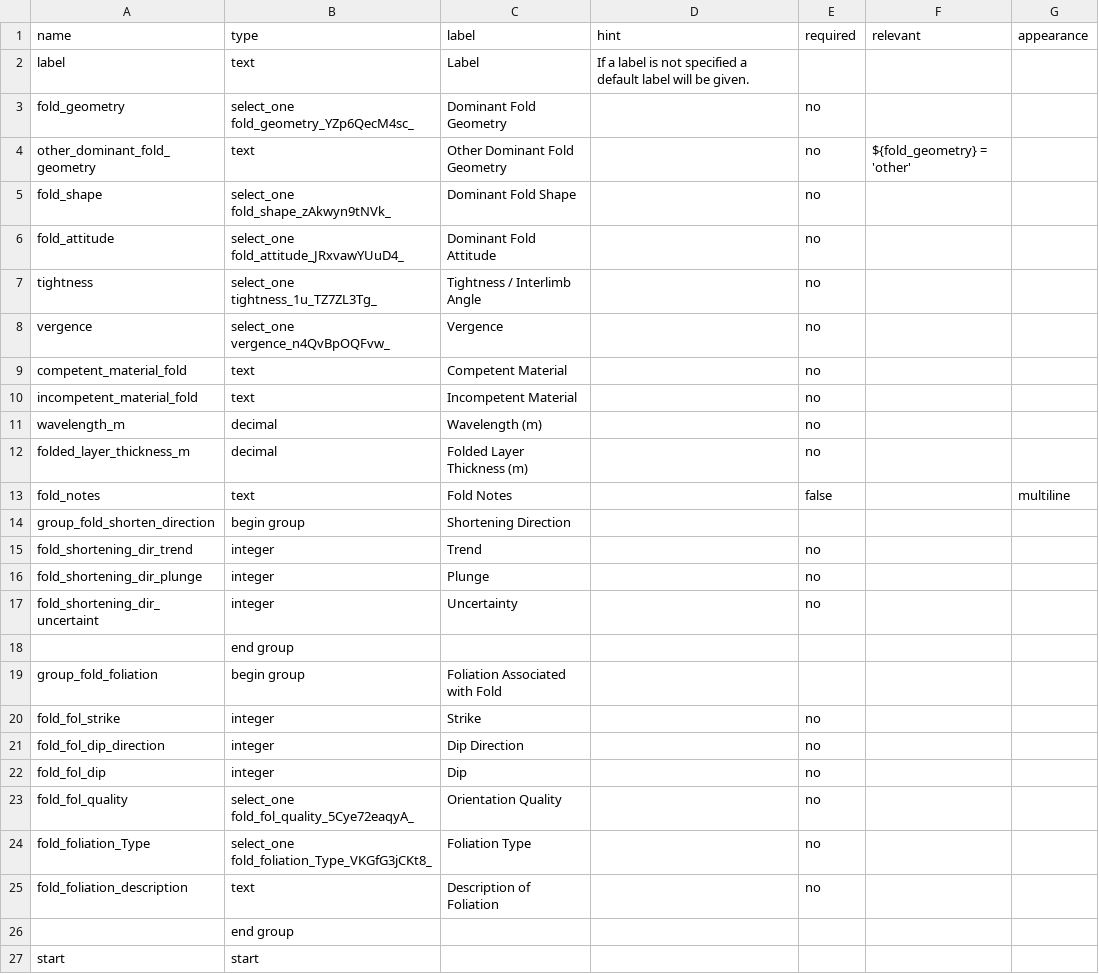
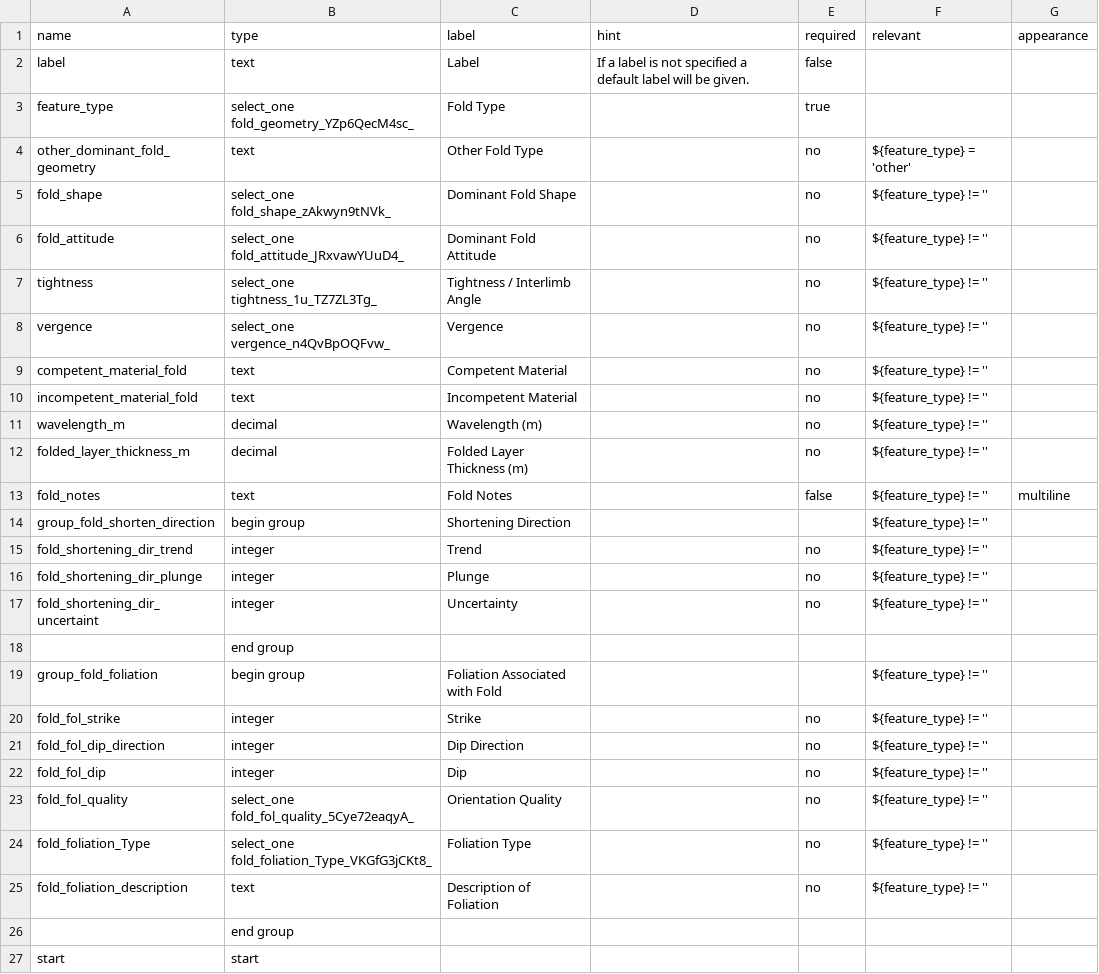
Before and after one commit to StraboSpot/strabo-mobile, a CSV file: www/app/data-models/fold-survey.csv, drawn as a sheet; only a part is shown.

```diff
--- a/www/app/data-models/fold-survey.csv
+++ b/www/app/data-models/fold-survey.csv
@@ -1,26 +1,26 @@
 name,type,label,hint,required,relevant,appearance
-label,text,Label,If a label is not specified a default label will be given.,,,
-fold_geometry,select_one fold_geometry_YZp6QecM4sc_,Dominant Fold Geometry,,no,,
-other_dominant_fold_geometry,text,Other Dominant Fold Geometry,,no,${fold_geometry} = 'other',
-fold_shape,select_one fold_shape_zAkwyn9tNVk_,Dominant Fold Shape,,no,,
-fold_attitude,select_one fold_attitude_JRxvawYUuD4_,Dominant Fold Attitude,,no,,
-tightness,select_one tightness_1u_TZ7ZL3Tg_,Tightness / Interlimb Angle,,no,,
-vergence,select_one vergence_n4QvBpOQFvw_,Vergence,,no,,
-competent_material_fold,text,Competent Material,,no,,
-incompetent_material_fold,text,Incompetent Material,,no,,
-wavelength_m,decimal,Wavelength (m),,no,,
-folded_layer_thickness_m,decimal,Folded Layer Thickness (m),,no,,
-fold_notes,text,Fold Notes,,false,,multiline
-group_fold_shorten_direction,begin group,Shortening Direction,,,,
-fold_shortening_dir_trend,integer,Trend,,no,,
-fold_shortening_dir_plunge,integer,Plunge,,no,,
-fold_shortening_dir_uncertaint,integer,Uncertainty,,no,,
+label,text,Label,If a label is not specified a default label will be given.,false,,
+feature_type,select_one fold_geometry_YZp6QecM4sc_,Fold Type,,true,,
+other_dominant_fold_geometry,text,Other Fold Type,,no,${feature_type} = 'other',
+fold_shape,select_one fold_shape_zAkwyn9tNVk_,Dominant Fold Shape,,no,${feature_type} != '',
+fold_attitude,select_one fold_attitude_JRxvawYUuD4_,Dominant Fold Attitude,,no,${feature_type} != '',
+tightness,select_one tightness_1u_TZ7ZL3Tg_,Tightness / Interlimb Angle,,no,${feature_type} != '',
+vergence,select_one vergence_n4QvBpOQFvw_,Vergence,,no,${feature_type} != '',
+competent_material_fold,text,Competent Material,,no,${feature_type} != '',
+incompetent_material_fold,text,Incompetent Material,,no,${feature_type} != '',
+wavelength_m,decimal,Wavelength (m),,no,${feature_type} != '',
+folded_layer_thickness_m,decimal,Folded Layer Thickness (m),,no,${feature_type} != '',
+fold_notes,text,Fold Notes,,false,${feature_type} != '',multiline
+group_fold_shorten_direction,begin group,Shortening Direction,,,${feature_type} != '',
+fold_shortening_dir_trend,integer,Trend,,no,${feature_type} != '',
+fold_shortening_dir_plunge,integer,Plunge,,no,${feature_type} != '',
+fold_shortening_dir_uncertaint,integer,Uncertainty,,no,${feature_type} != '',
 ,end group,,,,,
-group_fold_foliation,begin group,Foliation Associated with Fold,,,,
-fold_fol_strike,integer,Strike,,no,,
-fold_fol_dip_direction,integer,Dip Direction,,no,,
-fold_fol_dip,integer,Dip,,no,,
-fold_fol_quality,select_one fold_fol_quality_5Cye72eaqyA_,Orientation Quality,,no,,
-fold_foliation_Type,select_one fold_foliation_Type_VKGfG3jCKt8_,Foliation Type,,no,,
-fold_foliation_description,text,Description of Foliation,,no,,
+group_fold_foliation,begin group,Foliation Associated with Fold,,,${feature_type} != '',
+fold_fol_strike,integer,Strike,,no,${feature_type} != '',
+fold_fol_dip_direction,integer,Dip Direction,,no,${feature_type} != '',
+fold_fol_dip,integer,Dip,,no,${feature_type} != '',
+fold_fol_quality,select_one fold_fol_quality_5Cye72eaqyA_,Orientation Quality,,no,${feature_type} != '',
+fold_foliation_Type,select_one fold_foliation_Type_VKGfG3jCKt8_,Foliation Type,,no,${feature_type} != '',
+fold_foliation_description,text,Description of Foliation,,no,${feature_type} != '',
 ,end group,,,,,
```
Also changed, not shown: www/app/data-models/fabric-survey.csv, www/app/data-models/other_3d_structure-survey.csv, 3 other files.
